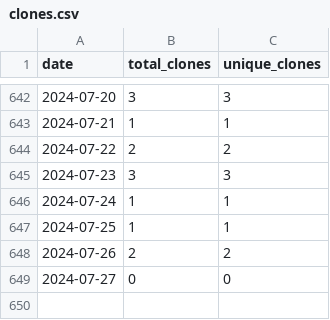
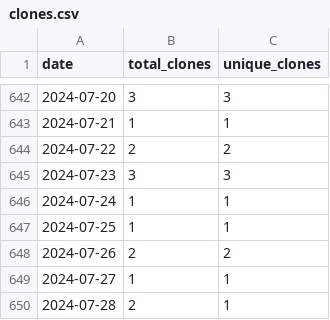
Before and after one commit to merrymitch/COMP3500, a CSV file: .traffic/clones.csv, drawn as a sheet; only a part is shown, gaps mark what is left out.

Commit message:
Updating repository traffic

```diff
--- a/.traffic/clones.csv
+++ b/.traffic/clones.csv
@@ -648,2 +648,3 @@ date,total_clones,unique_clones
 2024-07-26,2,2
-2024-07-27,0,0
+2024-07-27,1,1
+2024-07-28,2,1
```
Also changed, not shown: .traffic/views.csv, 3 other files.
